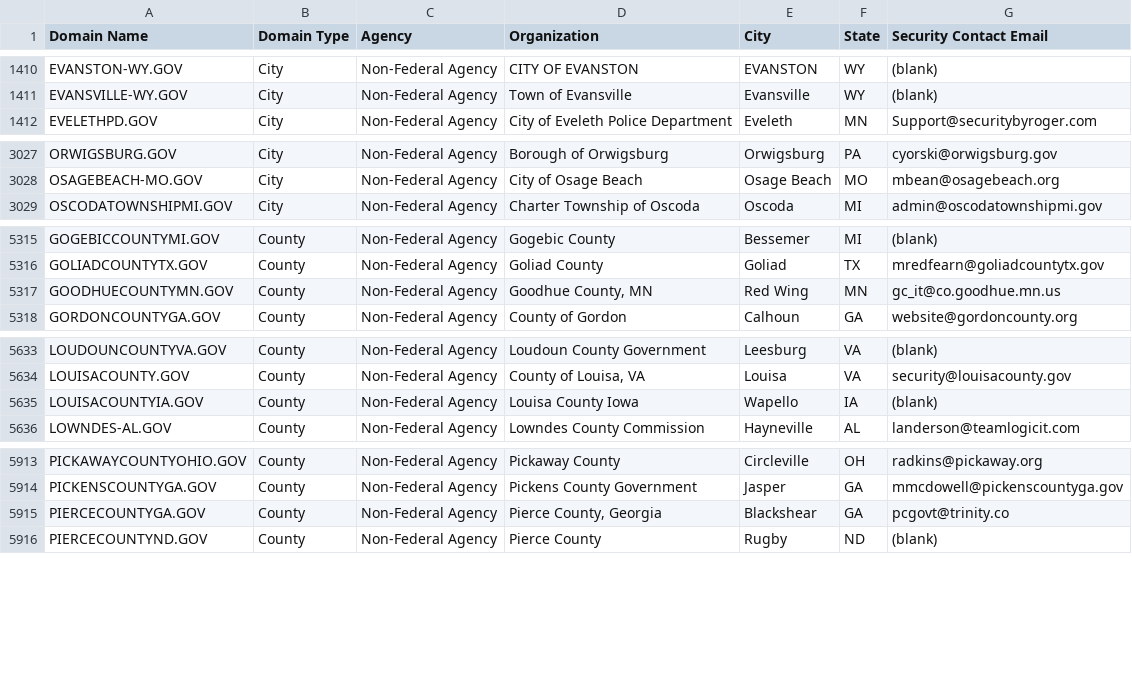
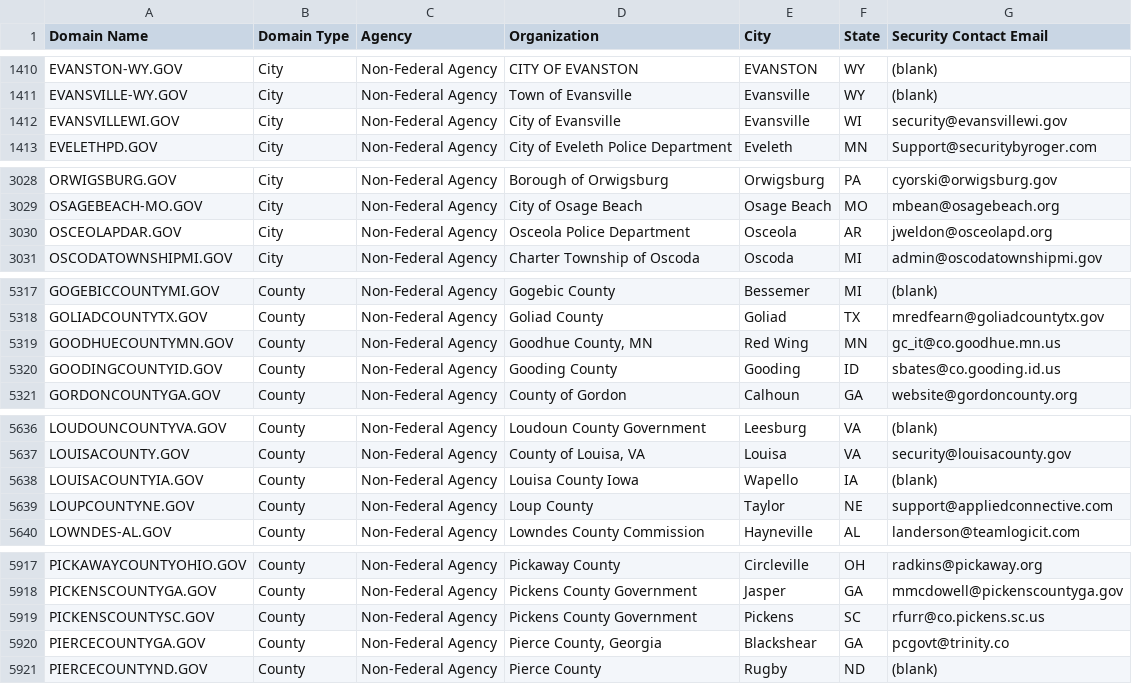
Before and after one commit to cisagov/dotgov-data, a CSV file: current-full.csv, drawn as a sheet; only a part is shown, gaps mark what is left out; the diff covers the shown part only.

```diff
--- a/current-full.csv
+++ b/current-full.csv
@@ -1411,2 +1411,3 @@ EVANSTON-WY.GOV,City,Non-Federal Agency,CITY OF EVANSTON,EVANSTON,WY,(blank)
 EVANSVILLE-WY.GOV,City,Non-Federal Agency,Town of Evansville,Evansville,WY,(blank)
+EVANSVILLEWI.GOV,City,Non-Federal Agency,City of Evansville,Evansville,WI,security@evansvillewi.gov
 EVELETHPD.GOV,City,Non-Federal Agency,City of Eveleth Police Department,Eveleth,MN,Support@securitybyroger.com
@@ -3028,2 +3029,3 @@ ORWIGSBURG.GOV,City,Non-Federal Agency,Borough of Orwigsburg,Orwigsburg,PA,cyors
 OSAGEBEACH-MO.GOV,City,Non-Federal Agency,City of Osage Beach,Osage Beach,MO,mbean@osagebeach.org
+OSCEOLAPDAR.GOV,City,Non-Federal Agency,Osceola Police Department,Osceola,AR,jweldon@osceolapd.org
 OSCODATOWNSHIPMI.GOV,City,Non-Federal Agency,Charter Township of Oscoda,Oscoda,MI,admin@oscodatownshipmi.gov
@@ -5317,2 +5319,3 @@ GOLIADCOUNTYTX.GOV,County,Non-Federal Agency,Goliad County,Goliad,TX,mredfearn@g
 GOODHUECOUNTYMN.GOV,County,Non-Federal Agency,"Goodhue County, MN",Red Wing,MN,gc_it@co.goodhue.mn.us
+GOODINGCOUNTYID.GOV,County,Non-Federal Agency,Gooding County   ,Gooding,ID,sbates@co.gooding.id.us
 GORDONCOUNTYGA.GOV,County,Non-Federal Agency,County of Gordon,Calhoun,GA,website@gordoncounty.org
@@ -5635,2 +5638,3 @@ LOUISACOUNTY.GOV,County,Non-Federal Agency,"County of Louisa, VA",Louisa,VA,secu
 LOUISACOUNTYIA.GOV,County,Non-Federal Agency,Louisa County Iowa,Wapello,IA,(blank)
+LOUPCOUNTYNE.GOV,County,Non-Federal Agency,Loup County,Taylor,NE,support@appliedconnective.com
 LOWNDES-AL.GOV,County,Non-Federal Agency,Lowndes County Commission,Hayneville,AL,landerson@teamlogicit.com
@@ -5914,2 +5918,3 @@ PICKAWAYCOUNTYOHIO.GOV,County,Non-Federal Agency,Pickaway County,Circleville,OH,
 PICKENSCOUNTYGA.GOV,County,Non-Federal Agency,Pickens County Government,Jasper,GA,mmcdowell@pickenscountyga.gov
+PICKENSCOUNTYSC.GOV,County,Non-Federal Agency,Pickens County Government ,Pickens,SC,rfurr@co.pickens.sc.us
 PIERCECOUNTYGA.GOV,County,Non-Federal Agency,"Pierce County, Georgia",Blackshear,GA,pcgovt@trinity.co
```
Also changed, not shown: 3 added rows, 1 removed row and 7 edited cells elsewhere in this file.
